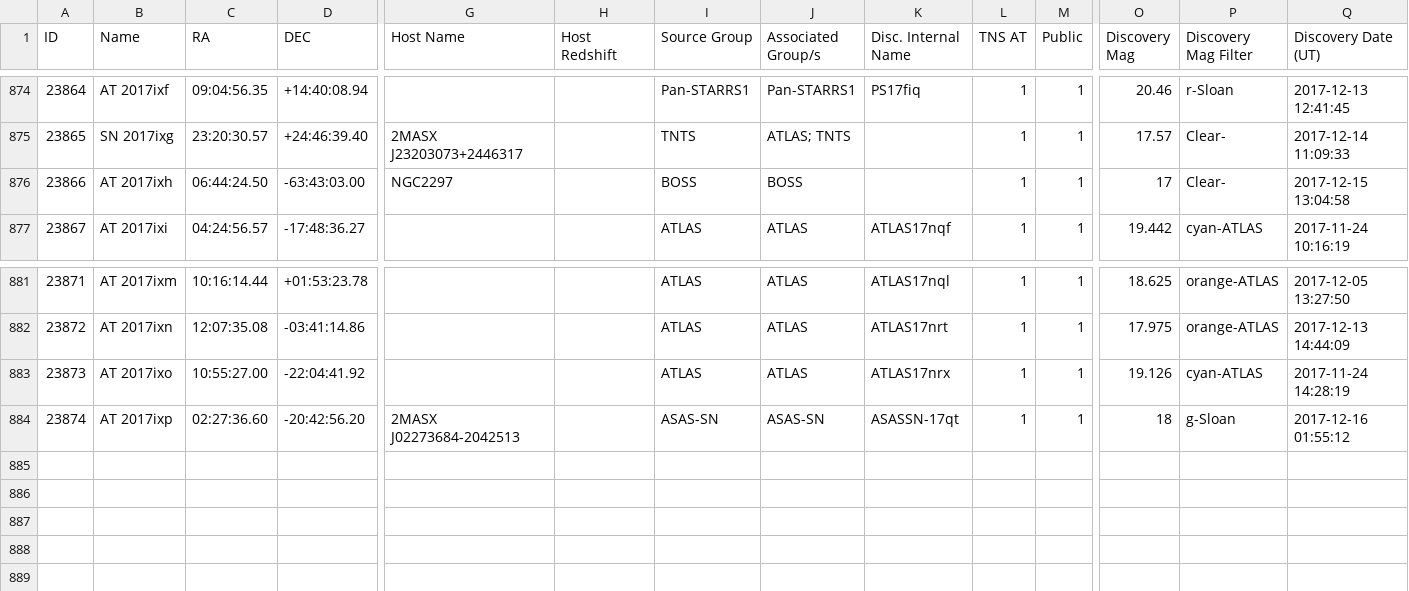
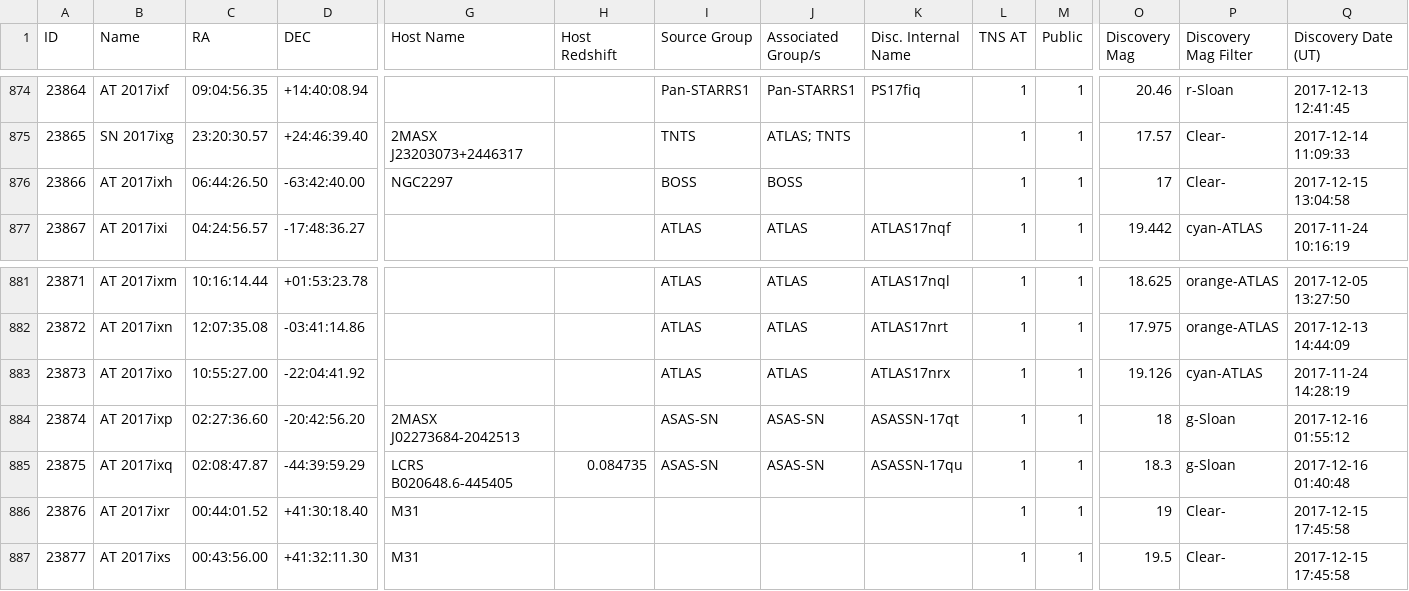
Before and after one commit to astrocatalogs/tde-external, a CSV file: TNS/page-18.csv, drawn as a sheet; only a part is shown, gaps mark what is left out; rows hold the shown columns only; the diff names each change by its address in the sheet, - before the commit and + after, or states it on an @@ line.

Commit message:
Astrocats v'0.3.29' SHA'8af62c454499802390cd089a364af24d933a23fc' - TidalDisruptionCatalog SHA'46c6a02c549f02a4bc3e1940ac56a5c17db1a9af' : 'push' - adding all files.

```diff
--- a/TNS/page-18.csv
+++ b/TNS/page-18.csv
-C876 (RA): 06:44:24.50
+C876 (RA): 06:44:26.50
-D876 (DEC): -63:43:03.00
+D876 (DEC): -63:42:40.00
+row 885: 23875 | AT 2017ixq | 02:08:47.87 | -44:39:59.29 | LCRS B020648.6-445405 | 0.084735 | ASAS-SN | ASAS-SN | ASASSN-17qu | 1 | 1 | 18.3 | g-Sloan | 2017-12-16 01:40:48
+row 886: 23876 | AT 2017ixr | 00:44:01.52 | +41:30:18.40 | M31 |  |  |  |  | 1 | 1 | 19 | Clear- | 2017-12-15 17:45:58
+row 887: 23877 | AT 2017ixs | 00:43:56.00 | +41:32:11.30 | M31 |  |  |  |  | 1 | 1 | 19.5 | Clear- | 2017-12-15 17:45:58
```
Also changed, not shown: TNS/index.csv, 2 other files.
